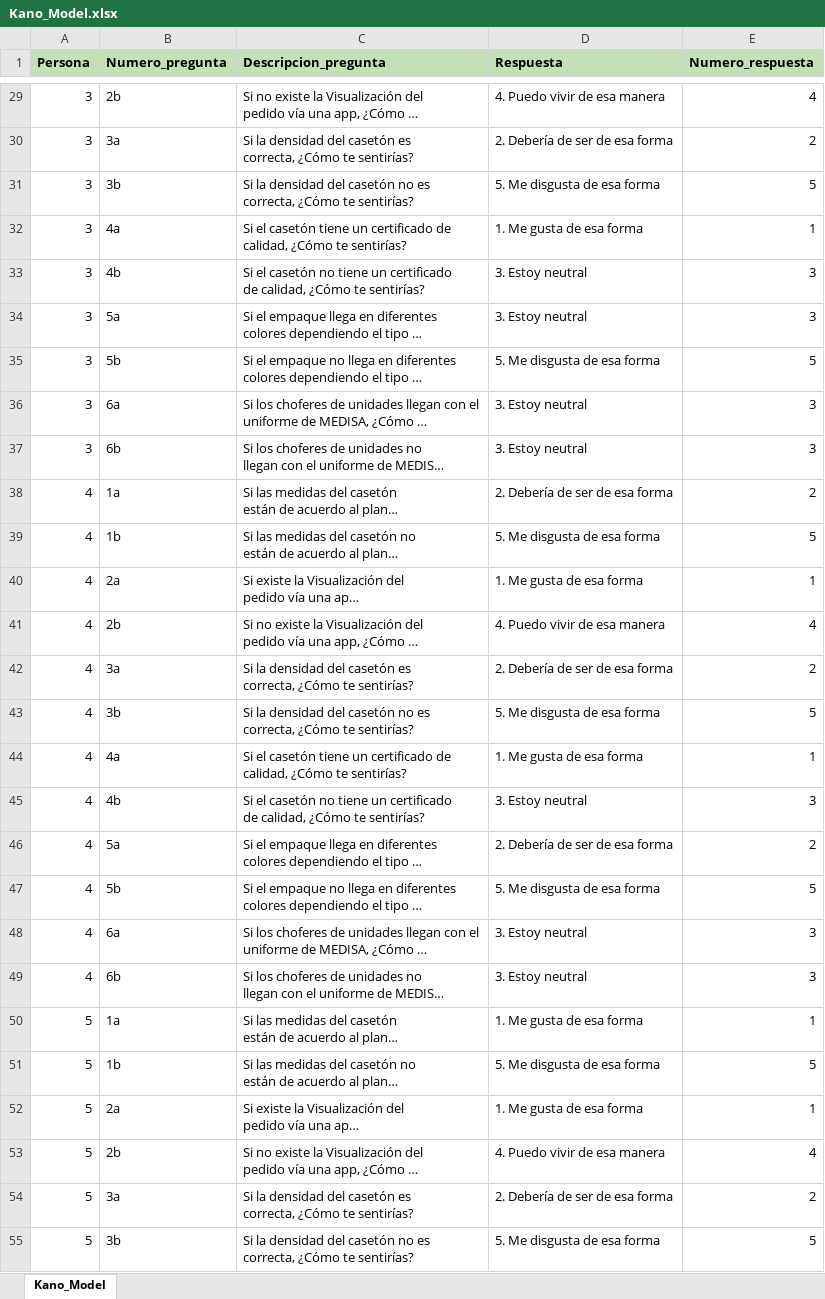
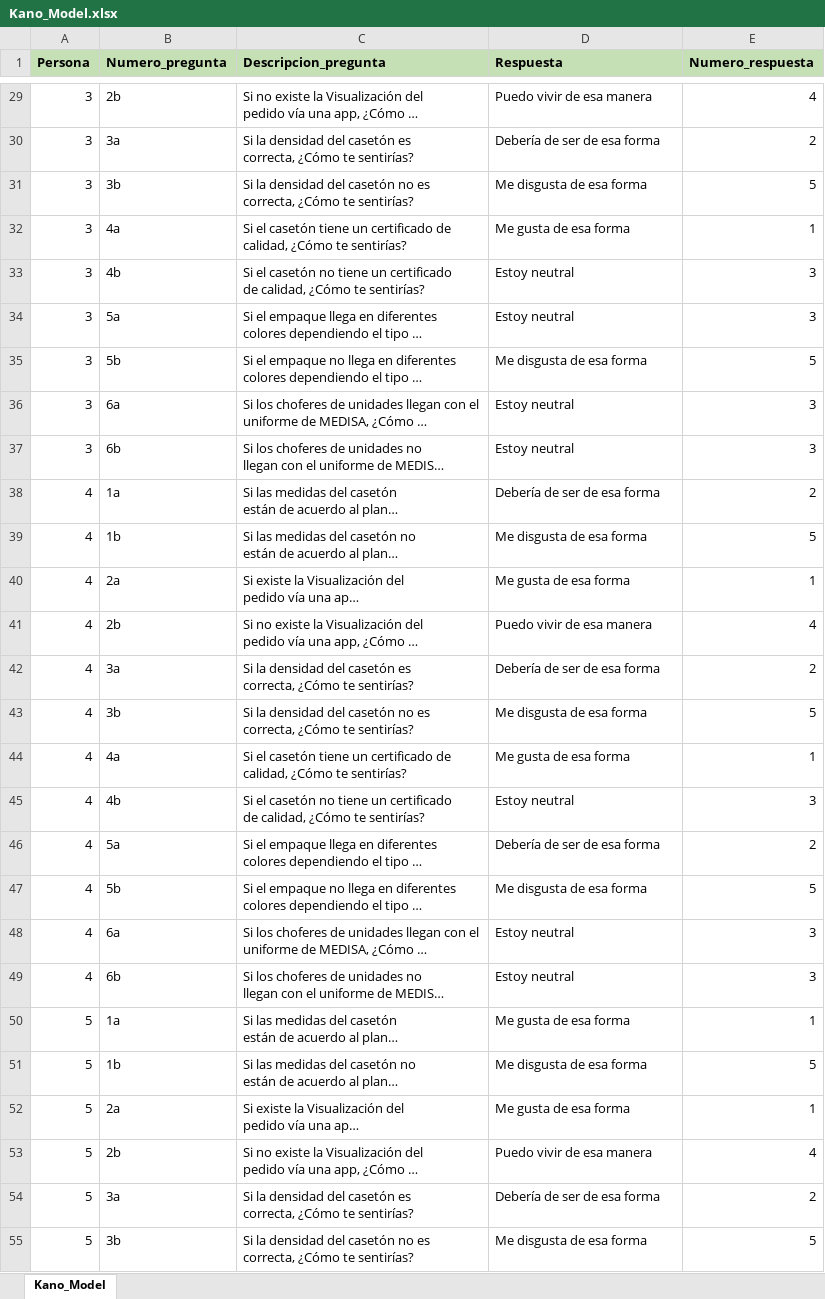
Before and after one commit to daniellreyes/LeanSS, an Excel workbook: 1-Define/Kano analysis/Kano_Model.xlsx, sheet Kano_Model, drawn as a sheet; only a part is shown, gaps mark what is left out; long unchanged cells end in …; values as stored, in another font and other column widths than the file's, no borders; the diff covers the shown part only; the diff names each change by its address in the sheet, - before the commit and + after, or states it on an @@ line.

Commit message:
add Kano analysis

```diff
--- a/1-Define/Kano analysis/Kano_Model.xlsx (sheet Kano_Model)
+++ b/1-Define/Kano analysis/Kano_Model.xlsx (sheet Kano_Model)
-D29 (Respuesta): 4. Puedo vivir de esa manera
+D29 (Respuesta): Puedo vivir de esa manera
-D30 (Respuesta): 2. Debería de ser de esa forma
+D30 (Respuesta): Debería de ser de esa forma
-D31 (Respuesta): 5. Me disgusta de esa forma
+D31 (Respuesta): Me disgusta de esa forma
-D32 (Respuesta): 1. Me gusta de esa forma
+D32 (Respuesta): Me gusta de esa forma
-D33:D34 (Respuesta): 3. Estoy neutral
+D33:D34 (Respuesta): Estoy neutral
-D35 (Respuesta): 5. Me disgusta de esa forma
+D35 (Respuesta): Me disgusta de esa forma
-D36:D37 (Respuesta): 3. Estoy neutral
+D36:D37 (Respuesta): Estoy neutral
-D38 (Respuesta): 2. Debería de ser de esa forma
+D38 (Respuesta): Debería de ser de esa forma
-D39 (Respuesta): 5. Me disgusta de esa forma
+D39 (Respuesta): Me disgusta de esa forma
-D40 (Respuesta): 1. Me gusta de esa forma
+D40 (Respuesta): Me gusta de esa forma
-D41 (Respuesta): 4. Puedo vivir de esa manera
+D41 (Respuesta): Puedo vivir de esa manera
-D42 (Respuesta): 2. Debería de ser de esa forma
+D42 (Respuesta): Debería de ser de esa forma
-D43 (Respuesta): 5. Me disgusta de esa forma
+D43 (Respuesta): Me disgusta de esa forma
-D44 (Respuesta): 1. Me gusta de esa forma
+D44 (Respuesta): Me gusta de esa forma
-D45 (Respuesta): 3. Estoy neutral
+D45 (Respuesta): Estoy neutral
-D46 (Respuesta): 2. Debería de ser de esa forma
+D46 (Respuesta): Debería de ser de esa forma
-D47 (Respuesta): 5. Me disgusta de esa forma
+D47 (Respuesta): Me disgusta de esa forma
-D48:D49 (Respuesta): 3. Estoy neutral
+D48:D49 (Respuesta): Estoy neutral
-D50 (Respuesta): 1. Me gusta de esa forma
+D50 (Respuesta): Me gusta de esa forma
-D51 (Respuesta): 5. Me disgusta de esa forma
+D51 (Respuesta): Me disgusta de esa forma
-D52 (Respuesta): 1. Me gusta de esa forma
+D52 (Respuesta): Me gusta de esa forma
-D53 (Respuesta): 4. Puedo vivir de esa manera
+D53 (Respuesta): Puedo vivir de esa manera
-D54 (Respuesta): 2. Debería de ser de esa forma
+D54 (Respuesta): Debería de ser de esa forma
-D55 (Respuesta): 5. Me disgusta de esa forma
+D55 (Respuesta): Me disgusta de esa forma
```
Also changed, not shown: 213 edited cells and cell formats elsewhere in this sheet, 1-Define/complaint report/annex_1_complaint_report.xlsx, 5 other files.
